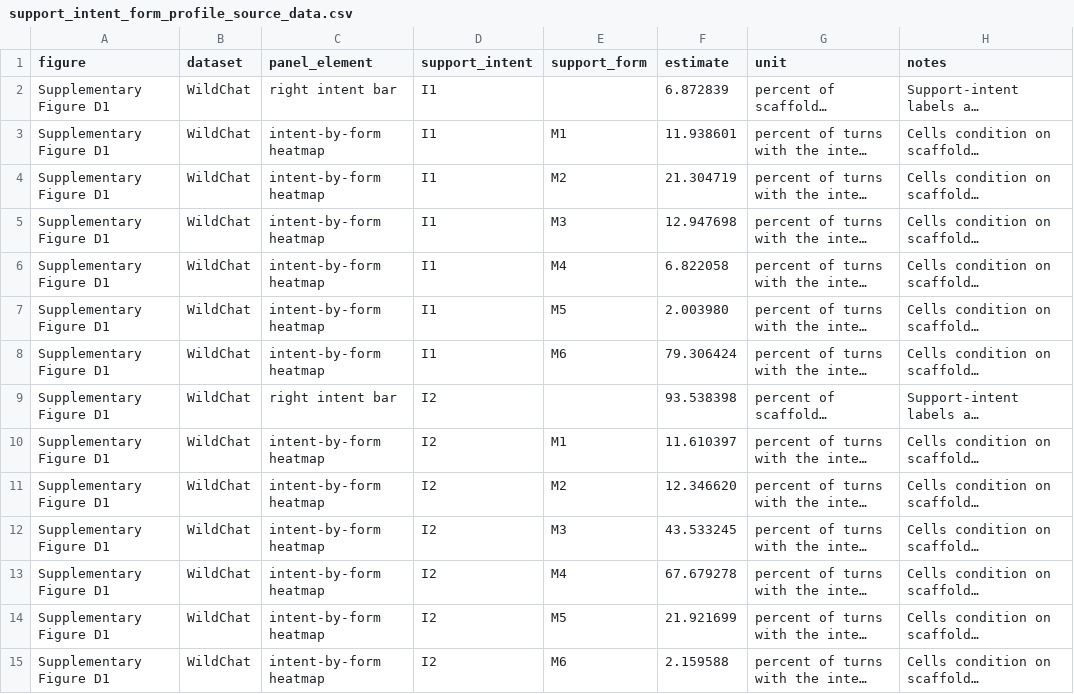
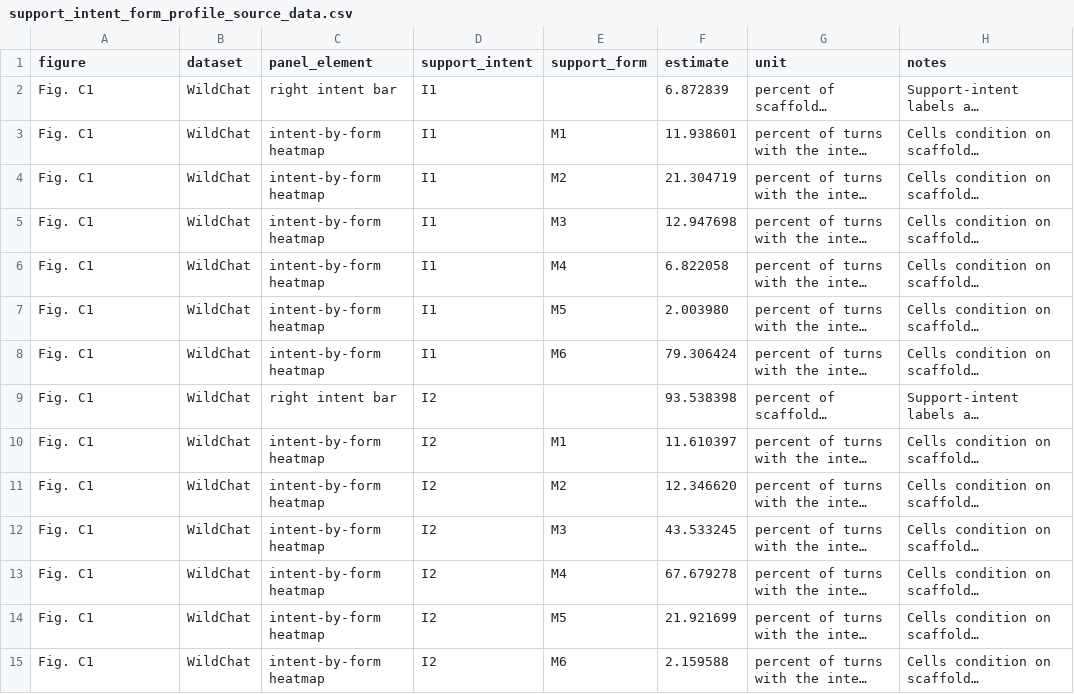
Before and after one commit to CinderD/Jun_10_NHB_Informal_Learning, a CSV file: source_data/support_intent_form_profile_source_data.csv, drawn as a sheet; only a part is shown; long unchanged cells end in …; the diff covers the shown part only; the diff names each change by its address in the sheet, - before the commit and + after, or states it on an @@ line.

```diff
--- a/source_data/support_intent_form_profile_source_data.csv
+++ b/source_data/support_intent_form_profile_source_data.csv
-A2:A15 (figure): Supplementary Figure D1
+A2:A15 (figure): Fig. C1
```
Also changed, not shown: 67 edited cells elsewhere in this file, source_data/figure5_source_data.csv, source_data/supplementary_support_supply_source_data.csv, 34 other files.
